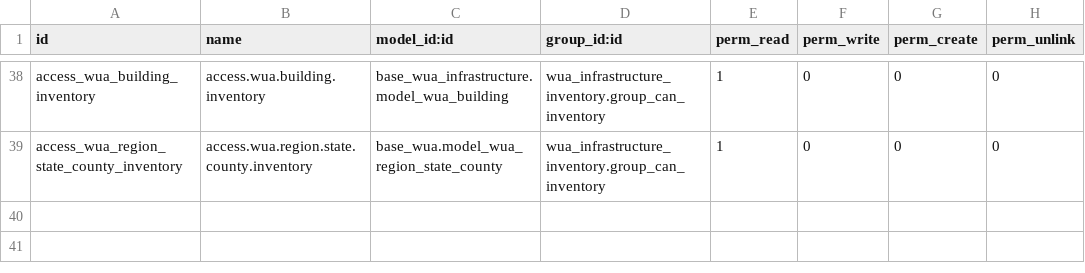
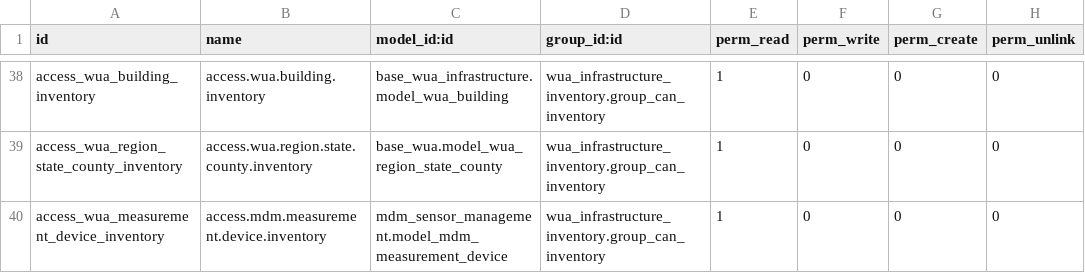
Before and after one commit to MovalAgroingenieria/wua, a CSV file: wua_infrastructure_inventory/security/ir.model.access.csv, drawn as a sheet; only a part is shown, gaps mark what is left out; the diff names each change by its address in the sheet, - before the commit and + after, or states it on an @@ line.

```diff
--- a/wua_infrastructure_inventory/security/ir.model.access.csv
+++ b/wua_infrastructure_inventory/security/ir.model.access.csv
+row 40: access_wua_measurement_device_inventory | access.mdm.measurement.device.inventory | mdm_sensor_management.model_mdm_measurement_device | wua_infrastructure_inventory.group_can_inventory | 1 | 0 | 0 | 0
```
Also changed, not shown: wua_maintenance/security/ir.model.access.csv, 19 other files.
